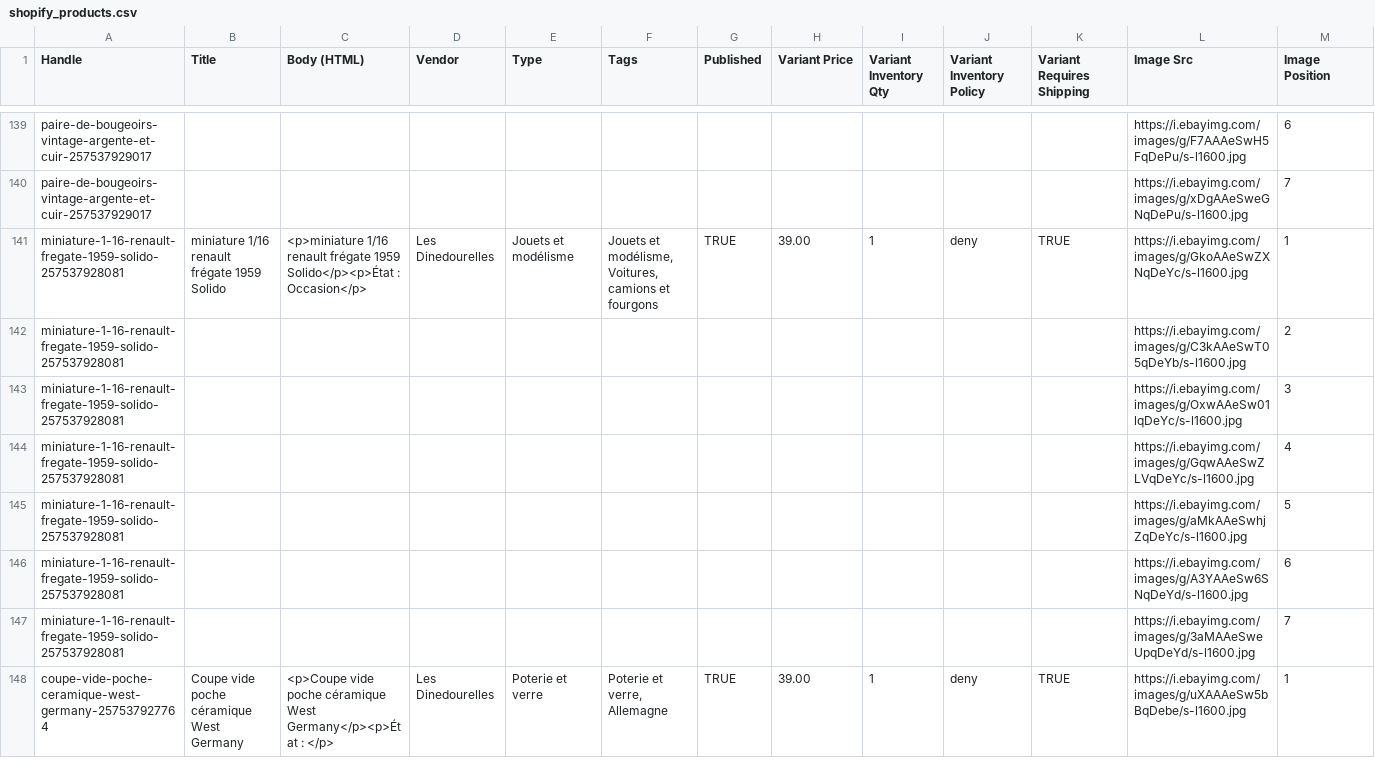
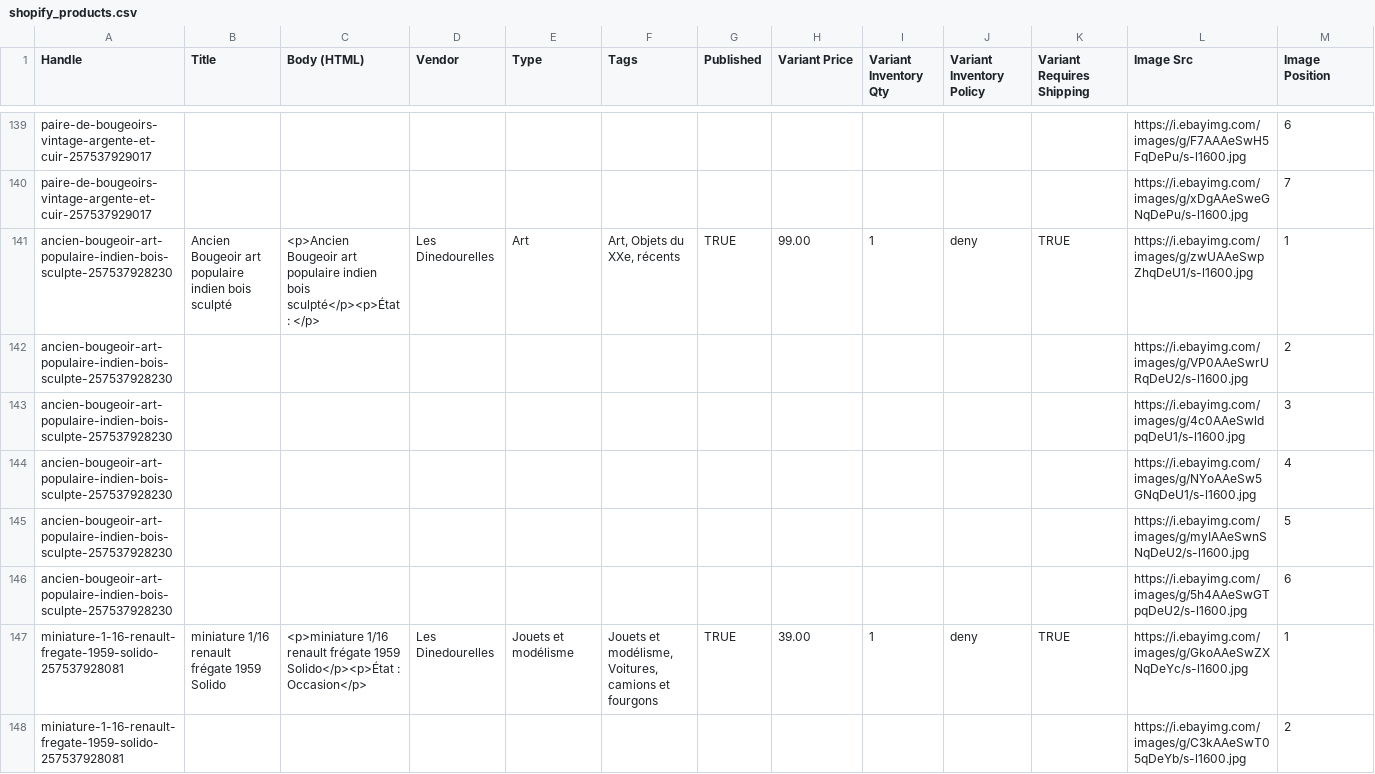
Before and after one commit to rgagrdzcrt/LesDinedourelles, a CSV file: shopify_products.csv, drawn as a sheet; only a part is shown, gaps mark what is left out; the shorter side is filled out with more unchanged rows; rows hold the shown columns only; the diff names each change by its address in the sheet, - before the commit and + after, or states it on an @@ line.

```diff
--- a/shopify_products.csv
+++ b/shopify_products.csv
+row 141: ancien-bougeoir-art-populaire-indien-bois-sculpte-257537928230 | Ancien Bougeoir art populaire indien bois sculpté | <p>Ancien Bougeoir art populaire indien bois sculpté</p><p>État : </p> | Les Dinedourelles | Art | Art, Objets du XXe, récents | TRUE | 99.00 | 1 | deny | TRUE | https://i.ebayimg.com/images/g/zwUAAeSwpZhqDeU1/s-l1600.jpg | 1
+row 142: ancien-bougeoir-art-populaire-indien-bois-sculpte-257537928230 |  |  |  |  |  |  |  |  |  |  | https://i.ebayimg.com/images/g/VP0AAeSwrURqDeU2/s-l1600.jpg | 2
+row 143: ancien-bougeoir-art-populaire-indien-bois-sculpte-257537928230 |  |  |  |  |  |  |  |  |  |  | https://i.ebayimg.com/images/g/4c0AAeSwldpqDeU1/s-l1600.jpg | 3
+row 144: ancien-bougeoir-art-populaire-indien-bois-sculpte-257537928230 |  |  |  |  |  |  |  |  |  |  | https://i.ebayimg.com/images/g/NYoAAeSw5GNqDeU1/s-l1600.jpg | 4
+row 145: ancien-bougeoir-art-populaire-indien-bois-sculpte-257537928230 |  |  |  |  |  |  |  |  |  |  | https://i.ebayimg.com/images/g/myIAAeSwnSNqDeU2/s-l1600.jpg | 5
+row 146: ancien-bougeoir-art-populaire-indien-bois-sculpte-257537928230 |  |  |  |  |  |  |  |  |  |  | https://i.ebayimg.com/images/g/5h4AAeSwGTpqDeU2/s-l1600.jpg | 6
```
Also changed, not shown: pinterest.csv, 19 other files.
